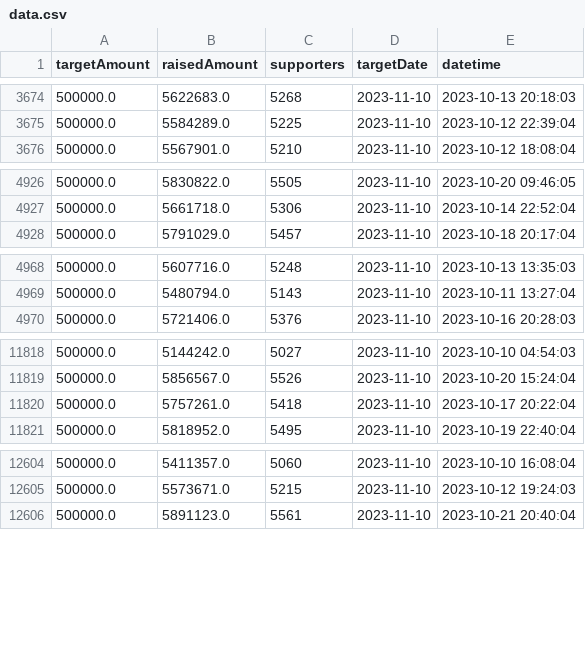
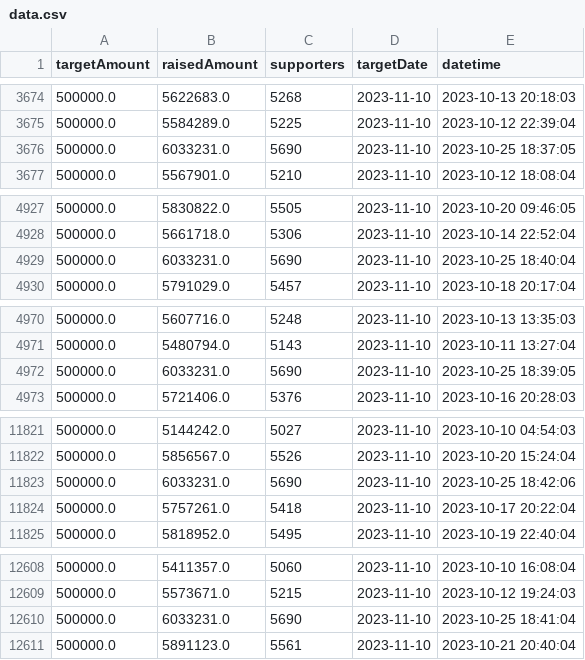
Before and after one commit to IgorNascAlves/projeto_ghanor, a CSV file: DataEng/datalake/silver/data.csv, drawn as a sheet; only a part is shown, gaps mark what is left out; the diff covers the shown part only; the diff names each change by its address in the sheet, - before the commit and + after, or states it on an @@ line.

```diff
--- a/DataEng/datalake/silver/data.csv
+++ b/DataEng/datalake/silver/data.csv
+row 3676: 500000.0 | 6033231.0 | 5690 | 2023-11-10 | 2023-10-25 18:37:05
+row 4929: 500000.0 | 6033231.0 | 5690 | 2023-11-10 | 2023-10-25 18:40:04
+row 4972: 500000.0 | 6033231.0 | 5690 | 2023-11-10 | 2023-10-25 18:39:05
+row 11823: 500000.0 | 6033231.0 | 5690 | 2023-11-10 | 2023-10-25 18:42:06
+row 12610: 500000.0 | 6033231.0 | 5690 | 2023-11-10 | 2023-10-25 18:41:04
```
Also changed, not shown: 1 added row elsewhere in this file, 1 other file.
